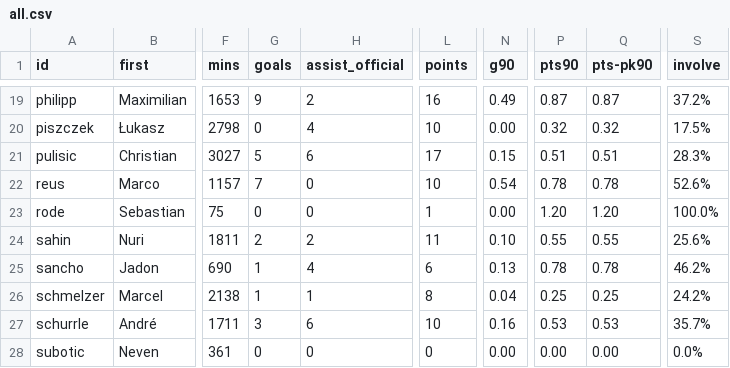
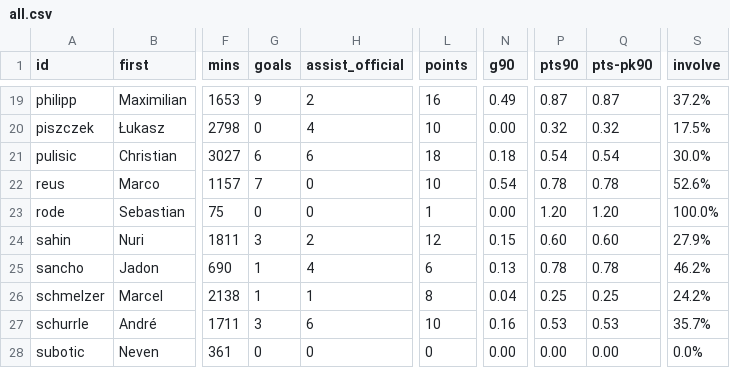
Before and after one commit to adarowski/bvb, a CSV file: _data/stats-2017-2018/all.csv, drawn as a sheet; only a part is shown, gaps mark what is left out; the diff names each change by its address in the sheet, - before the commit and + after, or states it on an @@ line.

Commit message:
Add own goals

```diff
--- a/_data/stats-2017-2018/all.csv
+++ b/_data/stats-2017-2018/all.csv
-G21 (goals): 5
+G21 (goals): 6
-L21 (points): 17
+L21 (points): 18
-N21 (g90): 0.15
+N21 (g90): 0.18
-P21 (pts90): 0.51
+P21 (pts90): 0.54
-Q21 (pts-pk90): 0.51
+Q21 (pts-pk90): 0.54
-S21 (involve): 28.3%
+S21 (involve): 30.0%
-G24 (goals): 2
+G24 (goals): 3
-L24 (points): 11
+L24 (points): 12
-N24 (g90): 0.10
+N24 (g90): 0.15
-P24 (pts90): 0.55
+P24 (pts90): 0.60
-Q24 (pts-pk90): 0.55
+Q24 (pts-pk90): 0.60
-S24 (involve): 25.6%
+S24 (involve): 27.9%
```
Also changed, not shown: _data/stats-2017-2018/bundesliga.csv, 2 other files.
